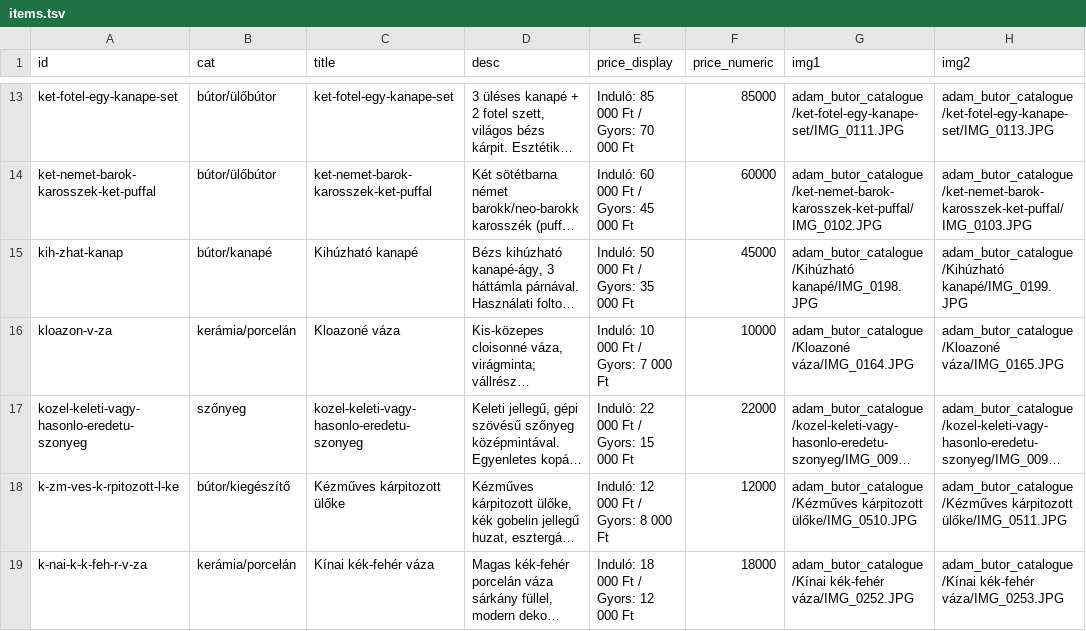
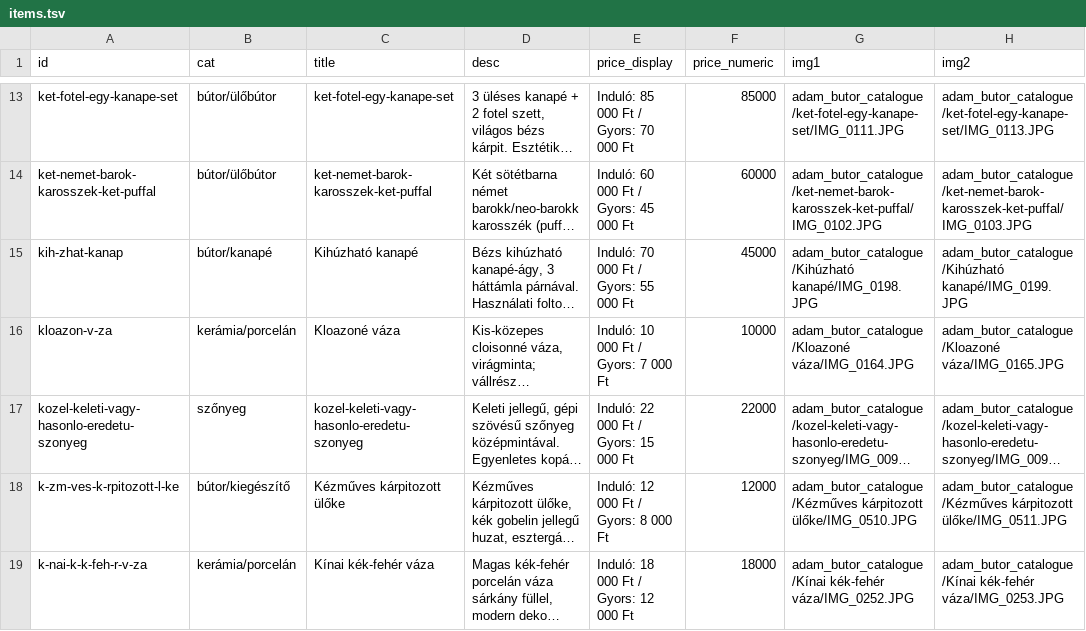
Before and after one commit to Earfhman/butor-catalogus, a TSV file: assets/items.tsv, drawn as a sheet; only a part is shown, gaps mark what is left out; long unchanged cells end in …; the diff names each change by its address in the sheet, - before the commit and + after, or states it on an @@ line.

Commit message:
Update items.tsv

```diff
--- a/assets/items.tsv
+++ b/assets/items.tsv
-E15 (price_display): Induló: 50 000 Ft / Gyors: 35 000 Ft
+E15 (price_display): Induló: 70 000 Ft / Gyors: 55 000 Ft
```
